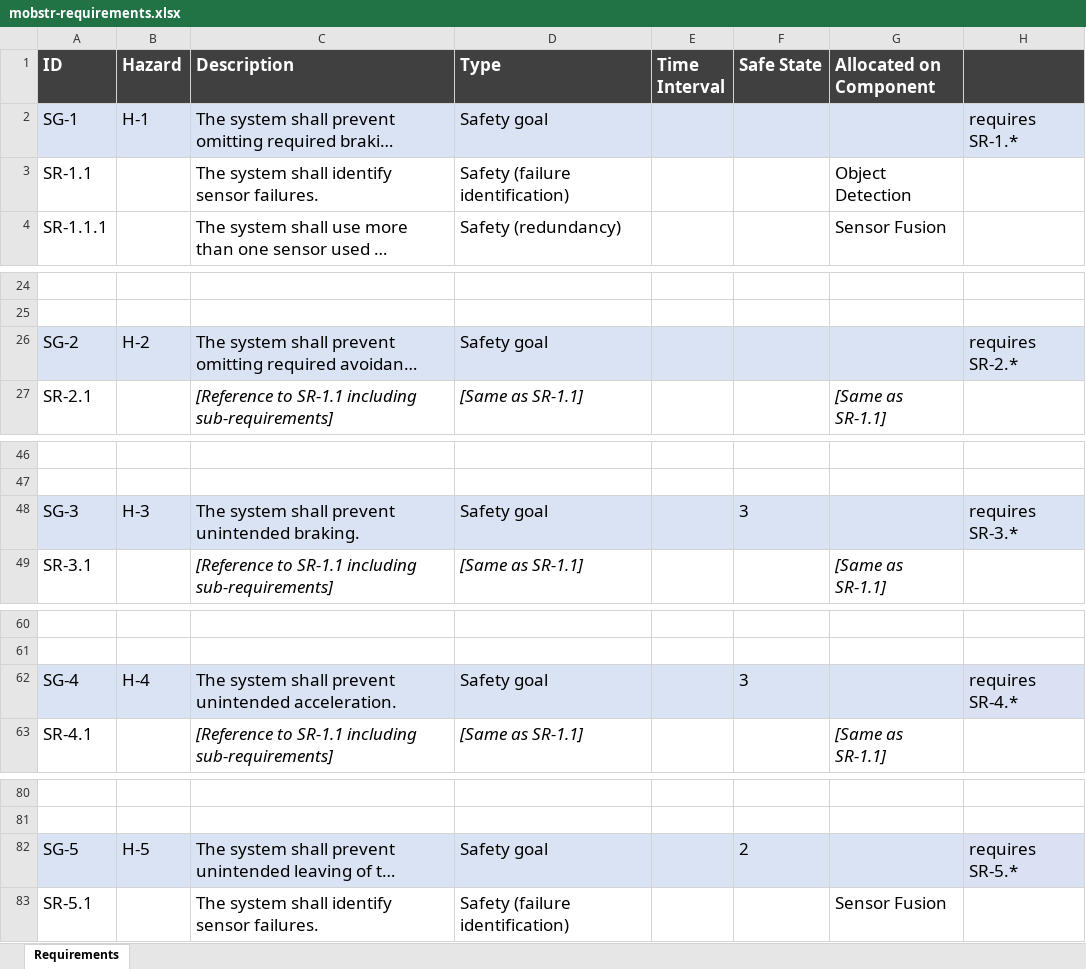
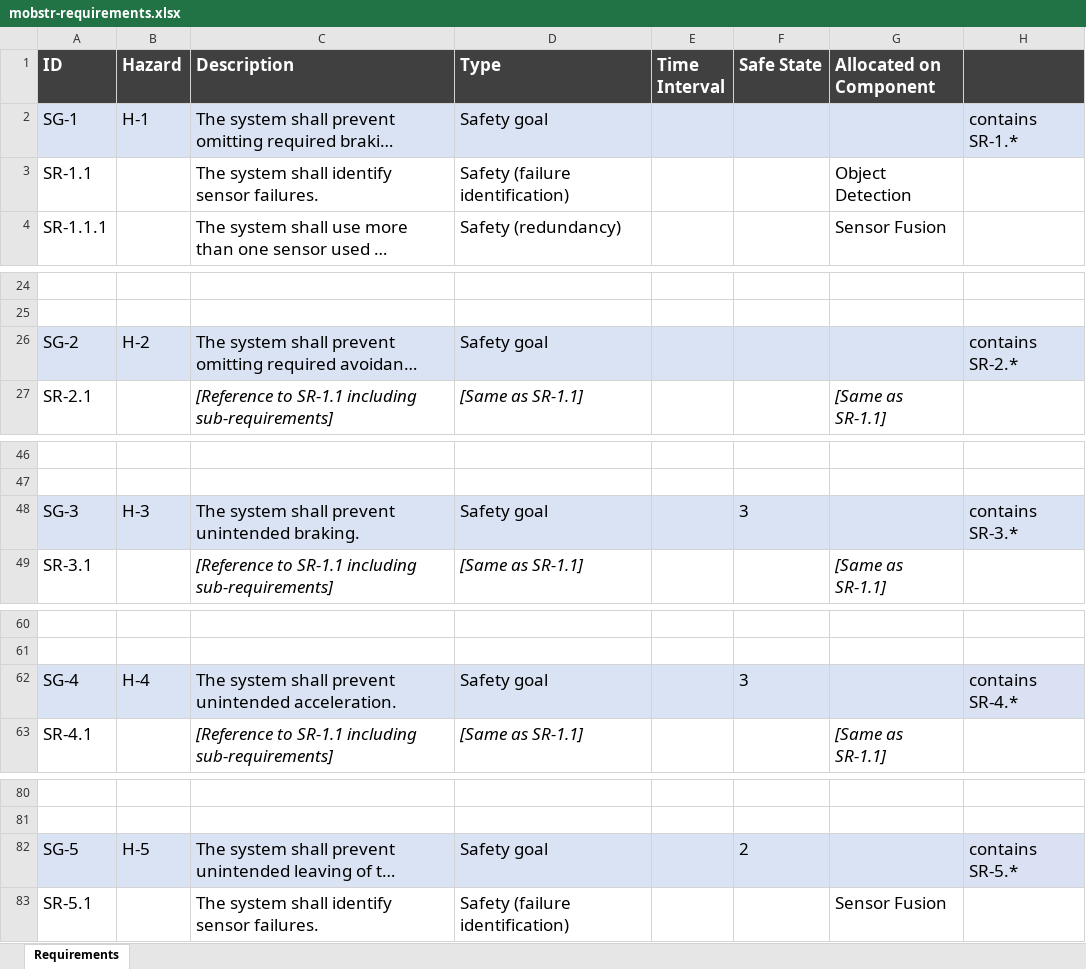
Before and after one commit to panorama-research/mobstr-dataset, an Excel workbook: org.panorama-research.mobstr.requirements/mobstr-requirements.xlsx, sheet Requirements, drawn as a sheet; only a part is shown, gaps mark what is left out; long unchanged cells end in …; values as stored, in another font and other column widths than the file's, no borders; the diff names each change by its address in the sheet, - before the commit and + after, or states it on an @@ line.

Commit message:
Added  relationship to requirements

```diff
--- a/org.panorama-research.mobstr.requirements/mobstr-requirements.xlsx (sheet Requirements)
+++ b/org.panorama-research.mobstr.requirements/mobstr-requirements.xlsx (sheet Requirements)
-H2: requires SR-1.*
+H2: contains SR-1.*
-H26: requires SR-2.*
+H26: contains SR-2.*
-H48: requires SR-3.*
+H48: contains SR-3.*
-H62: requires SR-4.*
+H62: contains SR-4.*
-H82: requires SR-5.*
+H82: contains SR-5.*
```
Also changed, not shown: 2 other files.
